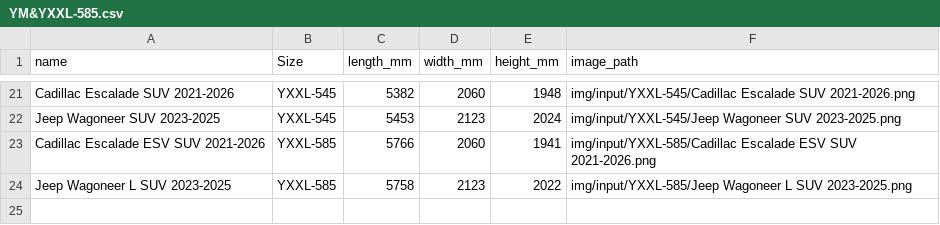
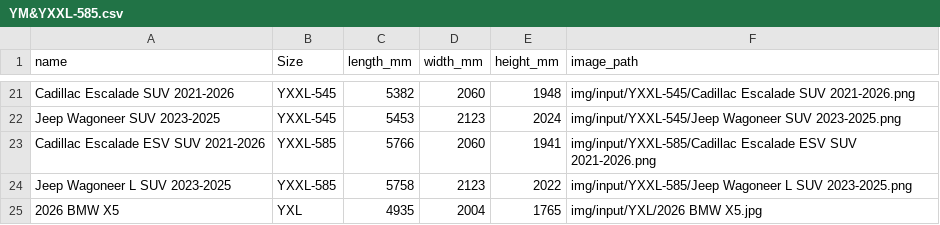
Before and after one commit to licwan62/AI-Pickups-Normalize-Side-View, a CSV file: data/projects/YM&YXXL-585.csv, drawn as a sheet; only a part is shown, gaps mark what is left out.

```diff
--- a/data/projects/YM&YXXL-585.csv
+++ b/data/projects/YM&YXXL-585.csv
@@ -24 +24,2 @@
 "Jeep Wagoneer L SUV 2023-2025","YXXL-585","5758","2123","2022","img/input/YXXL-585/Jeep Wagoneer L SUV 2023-2025.png"
+"2026 BMW X5","YXL","4935","2004","1765","img/input/YXL/2026 BMW X5.jpg"
```
Also changed, not shown: data/projects/custom.csv, 1 other file.
